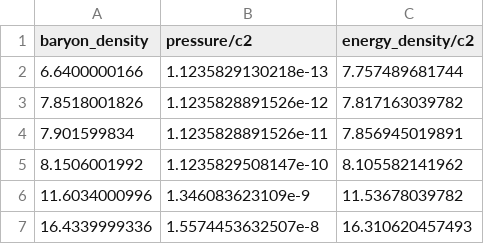
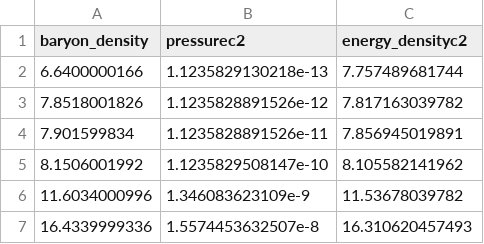
Before and after one commit to reedessick/universality, a CSV file: eos/H1.csv, drawn as a sheet; only a part is shown.

Commit message:
mucked around with headers and added scripts to compute denergy_density/dpressure

```diff
--- a/eos/H1.csv
+++ b/eos/H1.csv
@@ -1,2 +1,2 @@
-baryon_density,pressure/c2,energy_density/c2
+baryon_density,pressurec2,energy_densityc2
 6.6400000166,1.1235829130218e-13,7.757489681744
```
Also changed, not shown: eos/H2.csv, eos/H3.csv, 41 other files.
